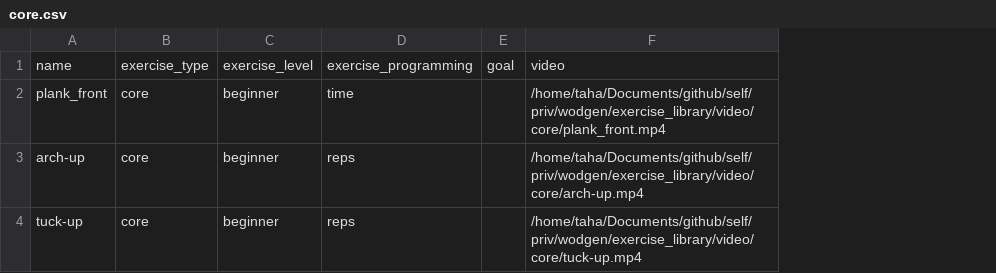
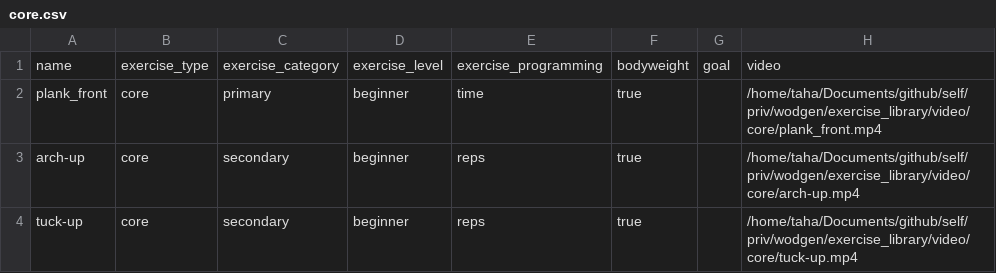
Before and after one commit to TahaHachana/wodgen, a CSV file: exercise_library/core.csv, drawn as a sheet; the diff names each change by its address in the sheet, - before the commit and + after, or states it on an @@ line.

```diff
--- a/exercise_library/core.csv
+++ b/exercise_library/core.csv
+column C, rows 1-4: exercise_category | primary | secondary | secondary
+column F, rows 1-4: bodyweight | true | true | true
```
Also changed, not shown: exercise_library/cooldown.csv, exercise_library/legs.csv, 5 other files.
